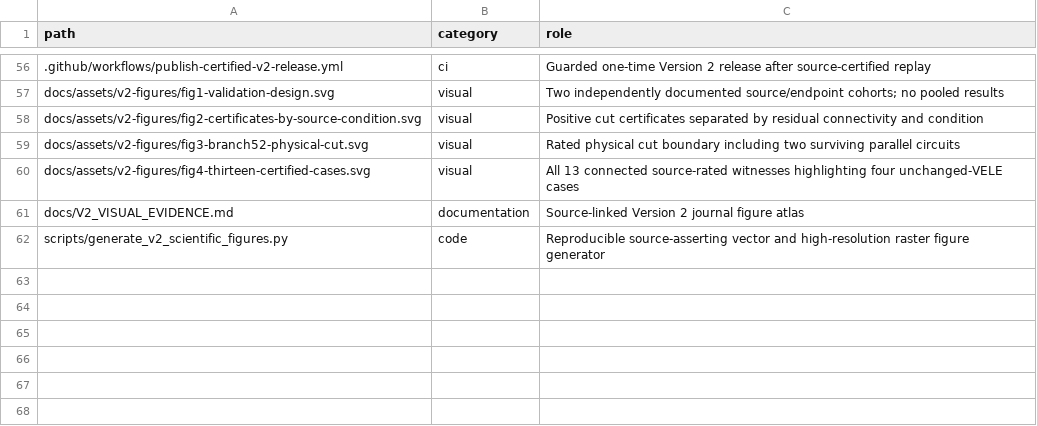
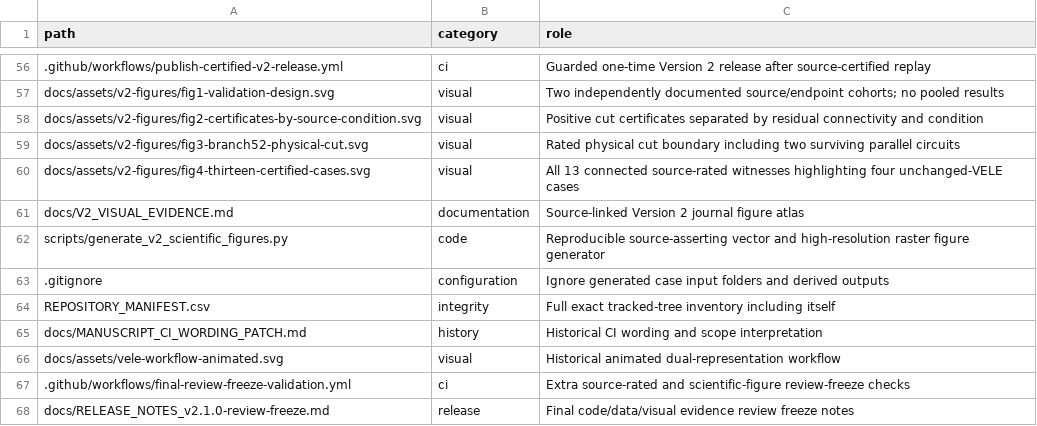
Before and after one commit to SunilgarGusai/VELE-PowerGrid-Reproducibility, a CSV file: REPOSITORY_MANIFEST.csv, drawn as a sheet; only a part is shown, gaps mark what is left out.

Commit message:
Resolve reviewer freeze documentation and complete path inventory: REPOSITORY_MANIFEST.csv

```diff
--- a/REPOSITORY_MANIFEST.csv
+++ b/REPOSITORY_MANIFEST.csv
@@ -62 +62,7 @@ docs/V2_VISUAL_EVIDENCE.md,documentation,Source-linked Version 2 journal figure
 scripts/generate_v2_scientific_figures.py,code,Reproducible source-asserting vector and high-resolution raster figure generator
+.gitignore,configuration,Ignore generated case input folders and derived outputs
+REPOSITORY_MANIFEST.csv,integrity,Full exact tracked-tree inventory including itself
+docs/MANUSCRIPT_CI_WORDING_PATCH.md,history,Historical CI wording and scope interpretation
+docs/assets/vele-workflow-animated.svg,visual,Historical animated dual-representation workflow
+.github/workflows/final-review-freeze-validation.yml,ci,Extra source-rated and scientific-figure review-freeze checks
+docs/RELEASE_NOTES_v2.1.0-review-freeze.md,release,Final code/data/visual evidence review freeze notes
```
